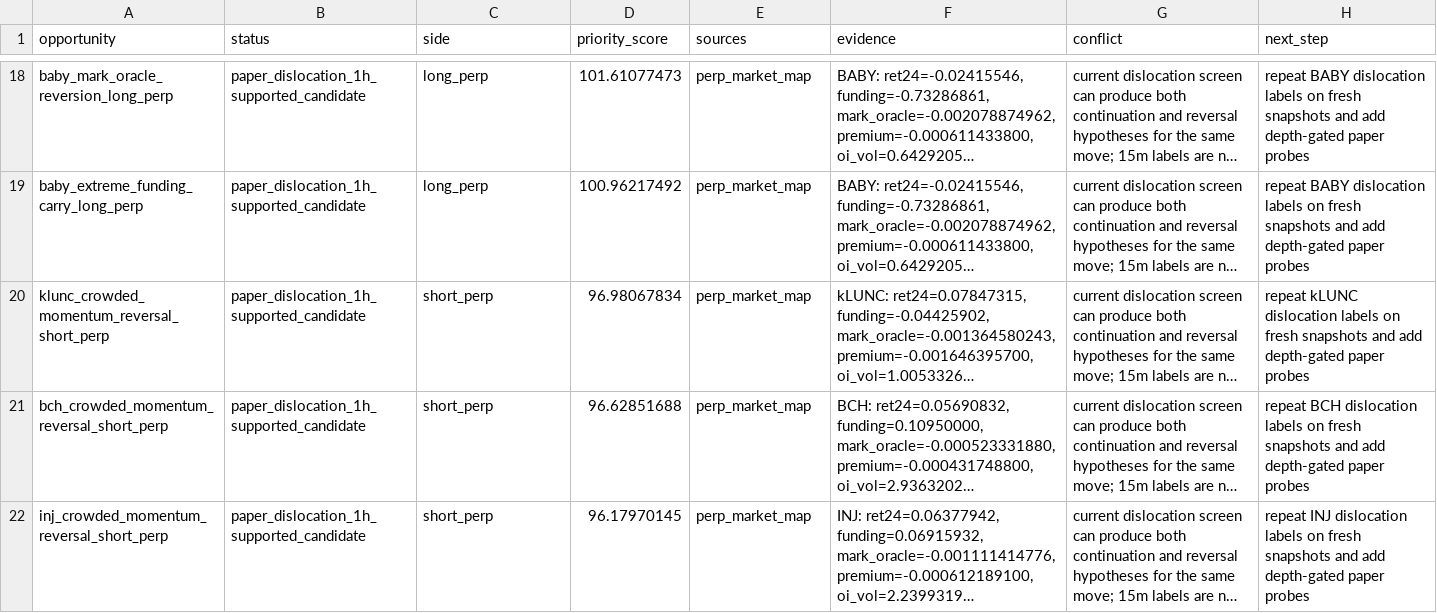
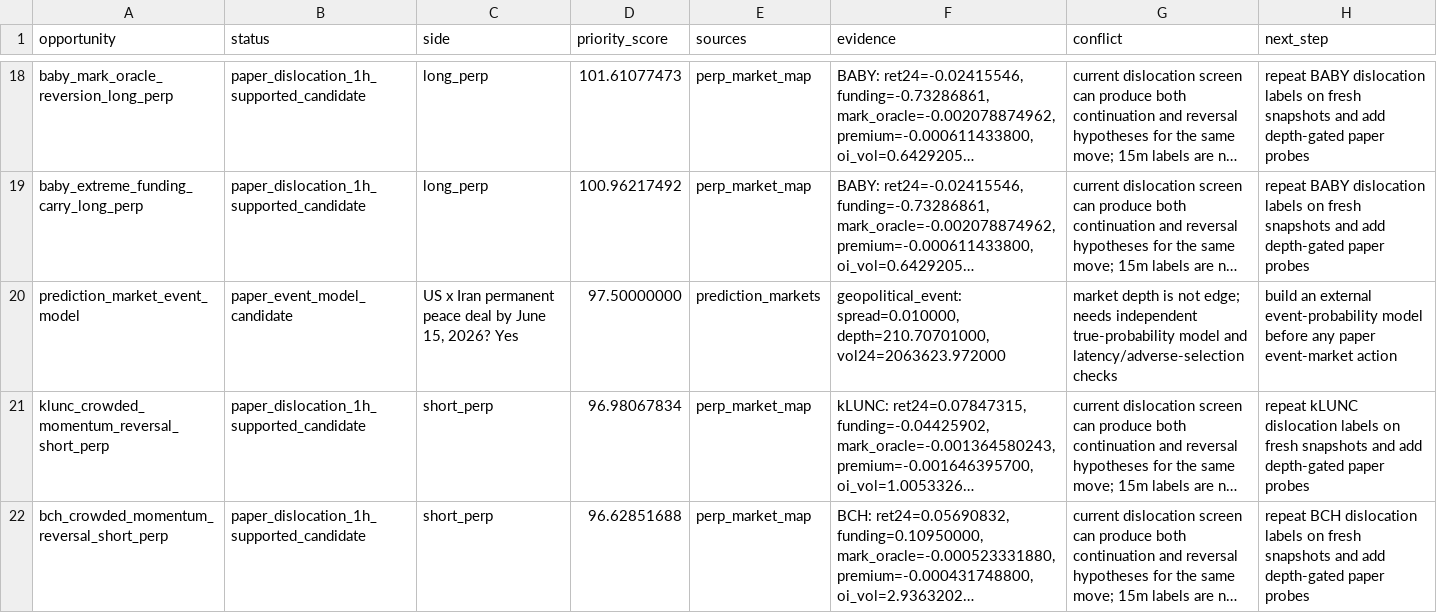
Before and after one commit to tomato414941/alpha-os, a CSV file: strategies/current_alpha_stack.csv, drawn as a sheet; only a part is shown, gaps mark what is left out; the shorter side is filled out with more unchanged rows; long unchanged cells end in …; the diff names each change by its address in the sheet, - before the commit and + after, or states it on an @@ line.

```diff
--- a/strategies/current_alpha_stack.csv
+++ b/strategies/current_alpha_stack.csv
+row 20: prediction_market_event_model | paper_event_model_candidate | US x Iran permanent peace deal by June 15, 2026? Yes | 97.50000000 | prediction_markets | geopolitical_event: spread=0.010000, depth=210.70701000, vol24=2063623.972000 | market depth is not edge; needs independent true-probability model and latency/adverse-selection checks | build an external event-probability model before any paper event-market action
```
Also changed, not shown: strategies/prediction_markets/current_polymarket_clob_depth.csv, strategies/prediction_markets/current_prediction_market_paper_tickets.csv, 9 other files.
